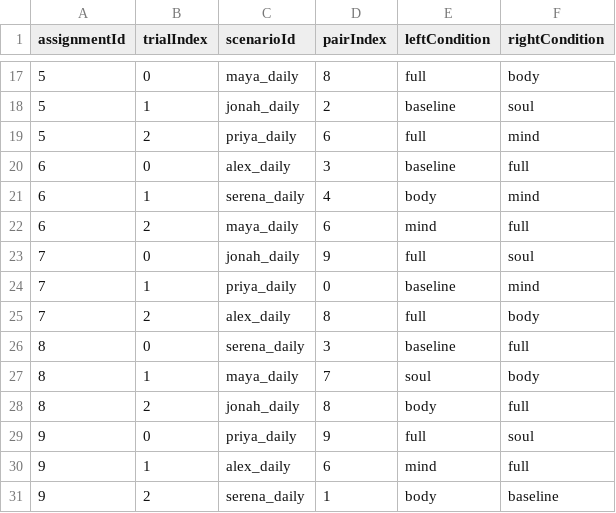
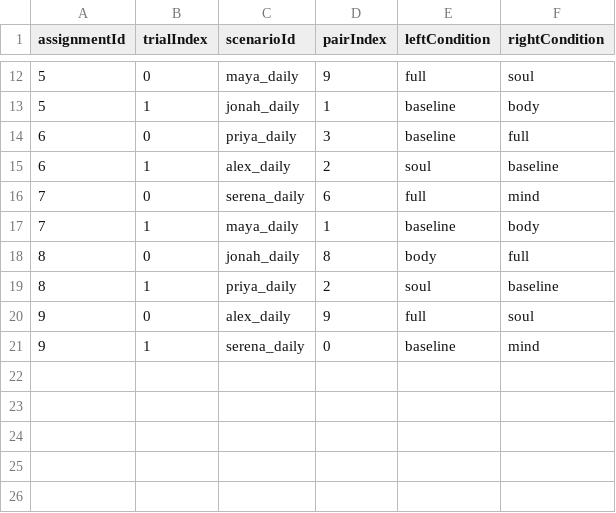
Before and after one commit to mengyuanwu1/mental-rehearsal-ablations, a CSV file: outputs/assignment_slots.csv, drawn as a sheet; only a part is shown, gaps mark what is left out; the diff covers the shown part only.

```diff
--- a/outputs/assignment_slots.csv
+++ b/outputs/assignment_slots.csv
@@ -17,15 +12,10 @@
-"5","0","maya_daily","8","full","body"
-"5","1","jonah_daily","2","baseline","soul"
-"5","2","priya_daily","6","full","mind"
-"6","0","alex_daily","3","baseline","full"
-"6","1","serena_daily","4","body","mind"
-"6","2","maya_daily","6","mind","full"
-"7","0","jonah_daily","9","full","soul"
-"7","1","priya_daily","0","baseline","mind"
-"7","2","alex_daily","8","full","body"
-"8","0","serena_daily","3","baseline","full"
-"8","1","maya_daily","7","soul","body"
-"8","2","jonah_daily","8","body","full"
-"9","0","priya_daily","9","full","soul"
-"9","1","alex_daily","6","mind","full"
-"9","2","serena_daily","1","body","baseline"
+"5","0","maya_daily","9","full","soul"
+"5","1","jonah_daily","1","baseline","body"
+"6","0","priya_daily","3","baseline","full"
+"6","1","alex_daily","2","soul","baseline"
+"7","0","serena_daily","6","full","mind"
+"7","1","maya_daily","1","baseline","body"
+"8","0","jonah_daily","8","body","full"
+"8","1","priya_daily","2","soul","baseline"
+"9","0","alex_daily","9","full","soul"
+"9","1","serena_daily","0","baseline","mind"
```
Also changed, not shown: 1 added row, 6 removed rows and 25 edited cells elsewhere in this file, 27 other files.
